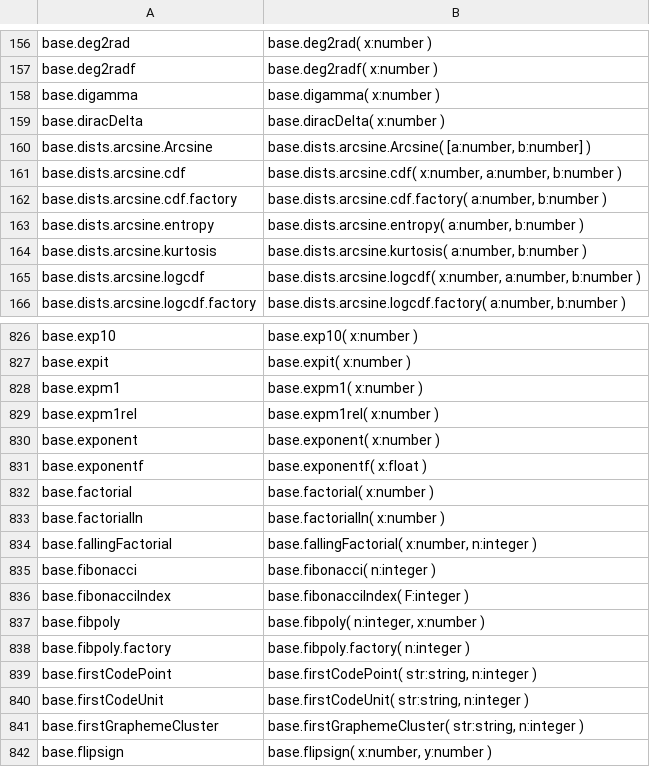
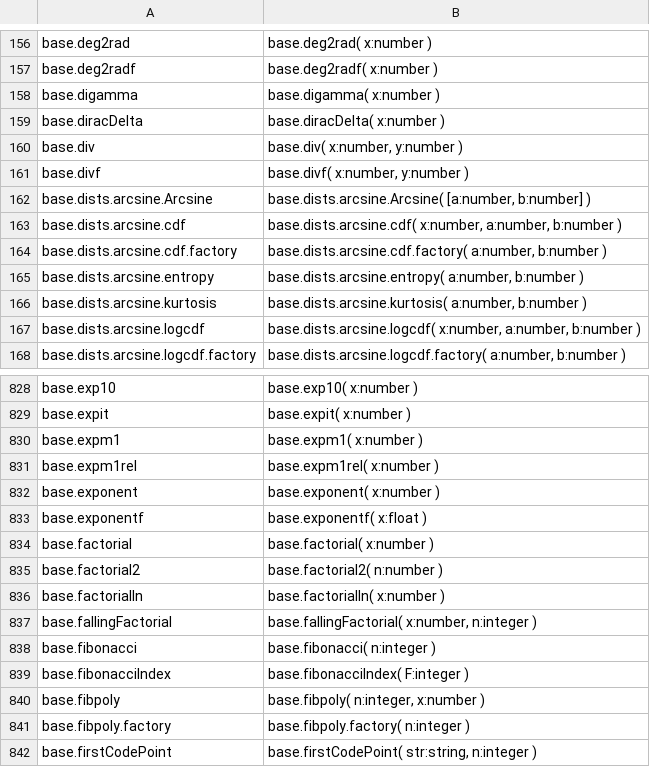
Before and after one commit to stdlib-js/repl-typed-signature, a CSV file: data/data.csv, drawn as a sheet; only a part is shown, gaps mark what is left out; the shorter side is filled out with more unchanged rows.

```diff
--- a/data/data.csv
+++ b/data/data.csv
@@ -159,2 +159,4 @@ base.digamma,"base.digamma( x:number )"
 base.diracDelta,"base.diracDelta( x:number )"
+base.div,"base.div( x:number, y:number )"
+base.divf,"base.divf( x:number, y:number )"
 base.dists.arcsine.Arcsine,"base.dists.arcsine.Arcsine( [a:number, b:number] )"
@@ -832,2 +834,3 @@ base.exponentf,"base.exponentf( x:float )"
 base.factorial,"base.factorial( x:number )"
+base.factorial2,"base.factorial2( n:number )"
 base.factorialln,"base.factorialln( x:number )"
```
Also changed, not shown: 4 other files.
